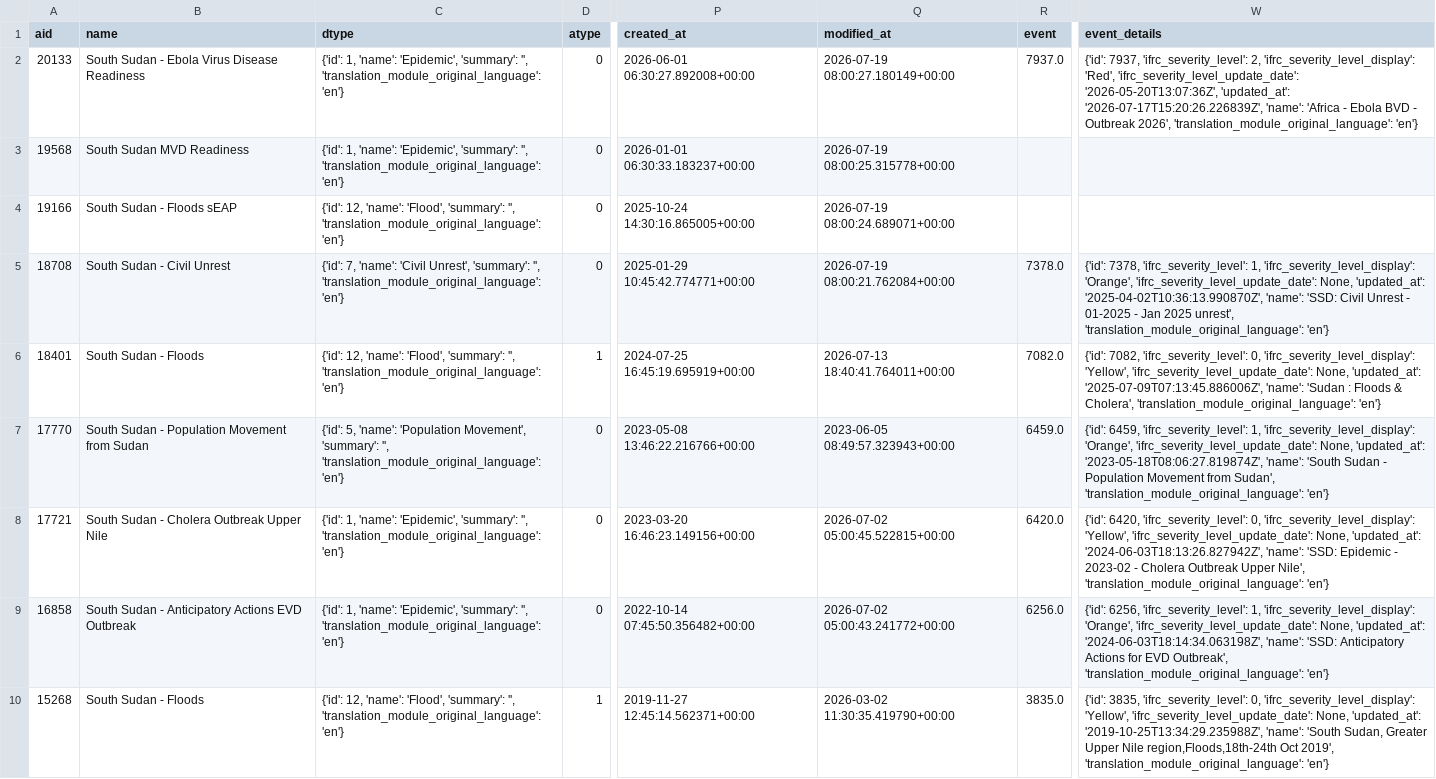
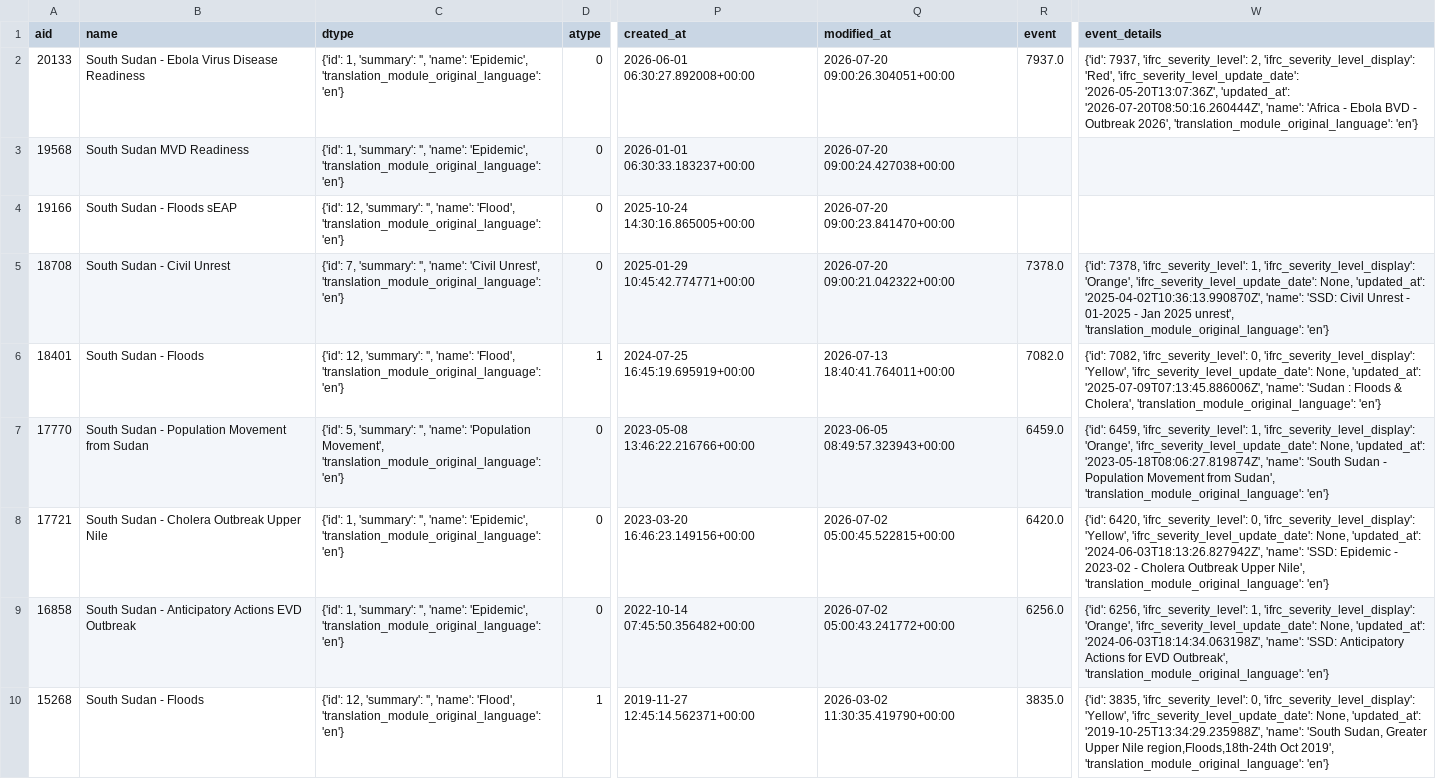
Before and after one commit to jayasekhon/South-Sudan-Dashboard, a CSV file: data/appeals.csv, drawn as a sheet; only a part is shown, gaps mark what is left out; the diff covers the shown part only; the diff names each change by its address in the sheet, - before the commit and + after, or states it on an @@ line.

```diff
--- a/data/appeals.csv
+++ b/data/appeals.csv
-C2:C3 (dtype): {'id': 1, 'name': 'Epidemic', 'summary': '', 'translation_module_original_language': 'en'}
+C2:C3 (dtype): {'id': 1, 'summary': '', 'name': 'Epidemic', 'translation_module_original_language': 'en'}
-Q2 (modified_at): 2026-07-19 08:00:27.180149+00:00
+Q2 (modified_at): 2026-07-20 09:00:26.304051+00:00
-W2 (event_details): …'2026-05-20T13:07:36Z', 'updated_at': '2026-07-17T15:20:26.226839Z', 'name': 'Africa…
+W2 (event_details): …'2026-05-20T13:07:36Z', 'updated_at': '2026-07-20T08:50:16.260444Z', 'name': 'Africa…
-Q3 (modified_at): 2026-07-19 08:00:25.315778+00:00
+Q3 (modified_at): 2026-07-20 09:00:24.427038+00:00
-C4 (dtype): {'id': 12, 'name': 'Flood', 'summary': '', 'translation_module_original_language': 'en'}
+C4 (dtype): {'id': 12, 'summary': '', 'name': 'Flood', 'translation_module_original_language': 'en'}
-Q4 (modified_at): 2026-07-19 08:00:24.689071+00:00
+Q4 (modified_at): 2026-07-20 09:00:23.841470+00:00
-C5 (dtype): {'id': 7, 'name': 'Civil Unrest', 'summary': '', 'translation_module_original_language': 'en'}
+C5 (dtype): {'id': 7, 'summary': '', 'name': 'Civil Unrest', 'translation_module_original_language': 'en'}
-Q5 (modified_at): 2026-07-19 08:00:21.762084+00:00
+Q5 (modified_at): 2026-07-20 09:00:21.042322+00:00
-C6 (dtype): {'id': 12, 'name': 'Flood', 'summary': '', 'translation_module_original_language': 'en'}
+C6 (dtype): {'id': 12, 'summary': '', 'name': 'Flood', 'translation_module_original_language': 'en'}
-C7 (dtype): {'id': 5, 'name': 'Population Movement', 'summary': '', 'translation_module_original_language': 'en'}
+C7 (dtype): {'id': 5, 'summary': '', 'name': 'Population Movement', 'translation_module_original_language': 'en'}
-C8:C9 (dtype): {'id': 1, 'name': 'Epidemic', 'summary': '', 'translation_module_original_language': 'en'}
+C8:C9 (dtype): {'id': 1, 'summary': '', 'name': 'Epidemic', 'translation_module_original_language': 'en'}
-C10 (dtype): {'id': 12, 'name': 'Flood', 'summary': '', 'translation_module_original_language': 'en'}
+C10 (dtype): {'id': 12, 'summary': '', 'name': 'Flood', 'translation_module_original_language': 'en'}
```
Also changed, not shown: 8 edited cells elsewhere in this file, data/emergencies.csv, data/field_reports.csv, 3 other files.
